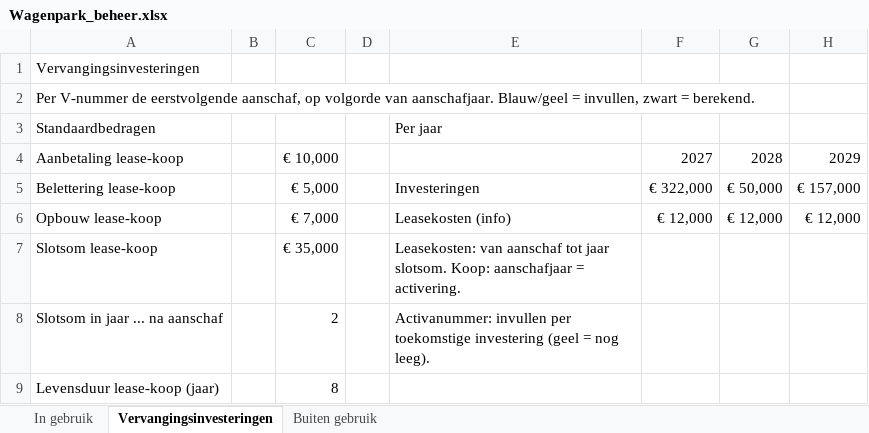
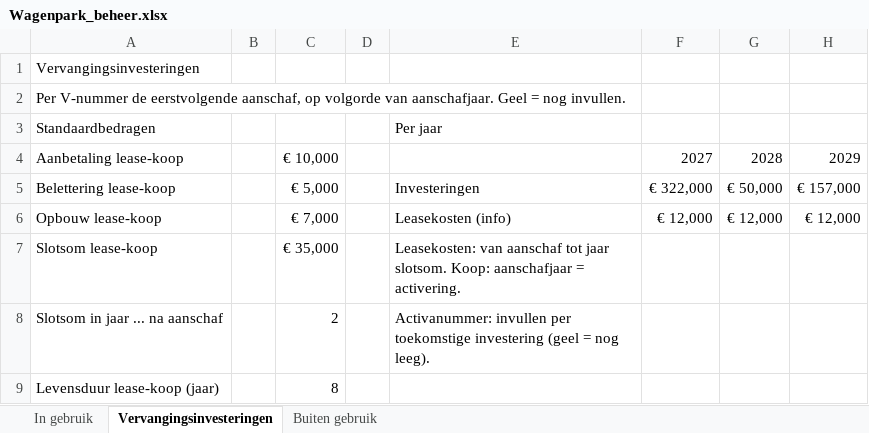
Before and after one commit to Hoofkes/Taakveldenraming-uniform-maken, an Excel workbook: Wagenpark_beheer.xlsx, sheet Vervangingsinvesteringen, drawn as a sheet; only a part is shown; values as stored, in another font and other column widths than the file's, no cell formats; charts and pictures not drawn; the diff names each change by its address in the sheet, - before the commit and + after, or states it on an @@ line.

```diff
--- a/Wagenpark_beheer.xlsx (sheet Vervangingsinvesteringen)
+++ b/Wagenpark_beheer.xlsx (sheet Vervangingsinvesteringen)
-A2: …van aanschafjaar. Blauw/geel = invullen, zwart = berekend.
+A2: …van aanschafjaar. Geel = nog invullen.
```
Also changed, not shown: sheet Buiten gebruik, sheet In gebruik, cell formats.
